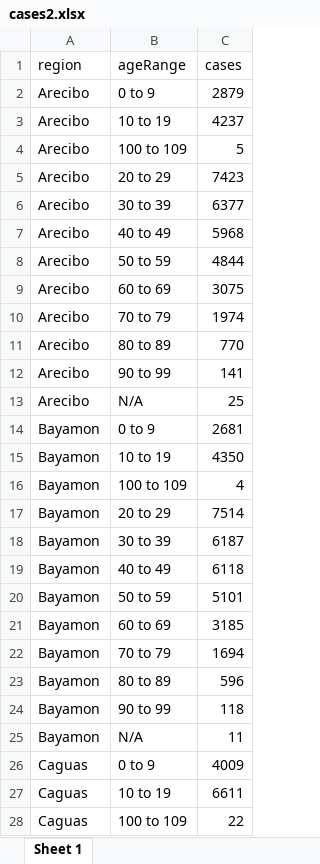
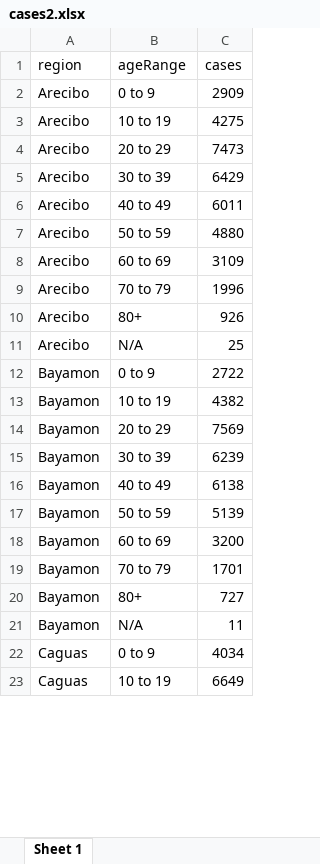
Before and after one commit to MjtorresG/covid19-vuln, an Excel workbook: cases2.xlsx, sheet Sheet 1, drawn as a sheet; only a part is shown; values as stored, in another font and other column widths than the file's, no borders; removed rows and columns are numbered as before the commit, all else as after; the diff covers the shown part only; the diff names each change by its address in the sheet, - before the commit and + after, or states it on an @@ line.

Commit message:
added data for indicators

```diff
--- a/cases2.xlsx (sheet Sheet 1)
+++ b/cases2.xlsx (sheet Sheet 1)
-C2 (cases): 2879
+C2 (cases): 2909
-C3 (cases): 4237
+C3 (cases): 4275
-row 4: Arecibo | 100 to 109 | 5
-C4 (cases): 7423
+C4 (cases): 7473
-C5 (cases): 6377
+C5 (cases): 6429
-C6 (cases): 5968
+C6 (cases): 6011
-C7 (cases): 4844
+C7 (cases): 4880
-C8 (cases): 3075
+C8 (cases): 3109
-C9 (cases): 1974
+C9 (cases): 1996
-B10 (ageRange): 80 to 89
+B10 (ageRange): 80+
-C10 (cases): 770
+C10 (cases): 926
-row 12: Arecibo | 90 to 99 | 141
-C12 (cases): 2681
+C12 (cases): 2722
-C13 (cases): 4350
+C13 (cases): 4382
-row 16: Bayamon | 100 to 109 | 4
-C14 (cases): 7514
+C14 (cases): 7569
-C15 (cases): 6187
+C15 (cases): 6239
-C16 (cases): 6118
+C16 (cases): 6138
-C17 (cases): 5101
+C17 (cases): 5139
-C18 (cases): 3185
+C18 (cases): 3200
-C19 (cases): 1694
+C19 (cases): 1701
-B20 (ageRange): 80 to 89
+B20 (ageRange): 80+
-C20 (cases): 596
+C20 (cases): 727
-row 24: Bayamon | 90 to 99 | 118
-C22 (cases): 4009
+C22 (cases): 4034
-C23 (cases): 6611
+C23 (cases): 6649
-row 28: Caguas | 100 to 109 | 22
```
Also changed, not shown: 10 added rows, 12 removed rows and 48 edited cells elsewhere in this sheet, deaths.xlsx, pop_est.xlsx, 4 other files.
